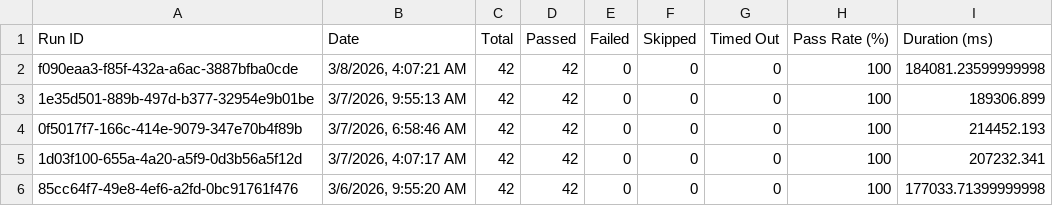
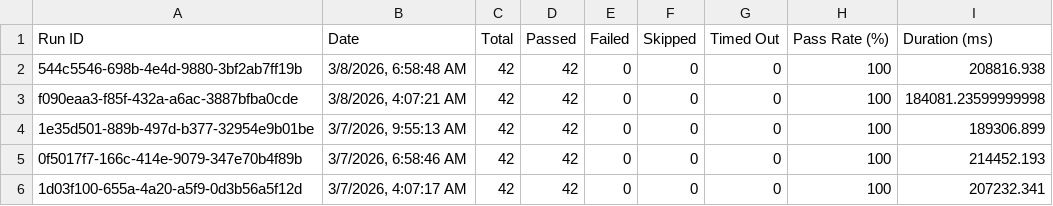
Before and after one commit to saira-uwc/Shunyalabs_console, a CSV file: docs/exports/all-runs-summary.csv, drawn as a sheet; only a part is shown; the shorter side is filled out with more unchanged rows.

```diff
--- a/docs/exports/all-runs-summary.csv
+++ b/docs/exports/all-runs-summary.csv
@@ -1,2 +1,3 @@
 Run ID,Date,Total,Passed,Failed,Skipped,Timed Out,Pass Rate (%),Duration (ms)
+"544c5546-698b-4e4d-9880-3bf2ab7ff19b","3/8/2026, 6:58:48 AM",42,42,0,0,0,100,208816.938
 "f090eaa3-f85f-432a-a6ac-3887bfba0cde","3/8/2026, 4:07:21 AM",42,42,0,0,0,100,184081.23599999998
```
Also changed, not shown: docs/exports/current-run.csv, 2 other files.
